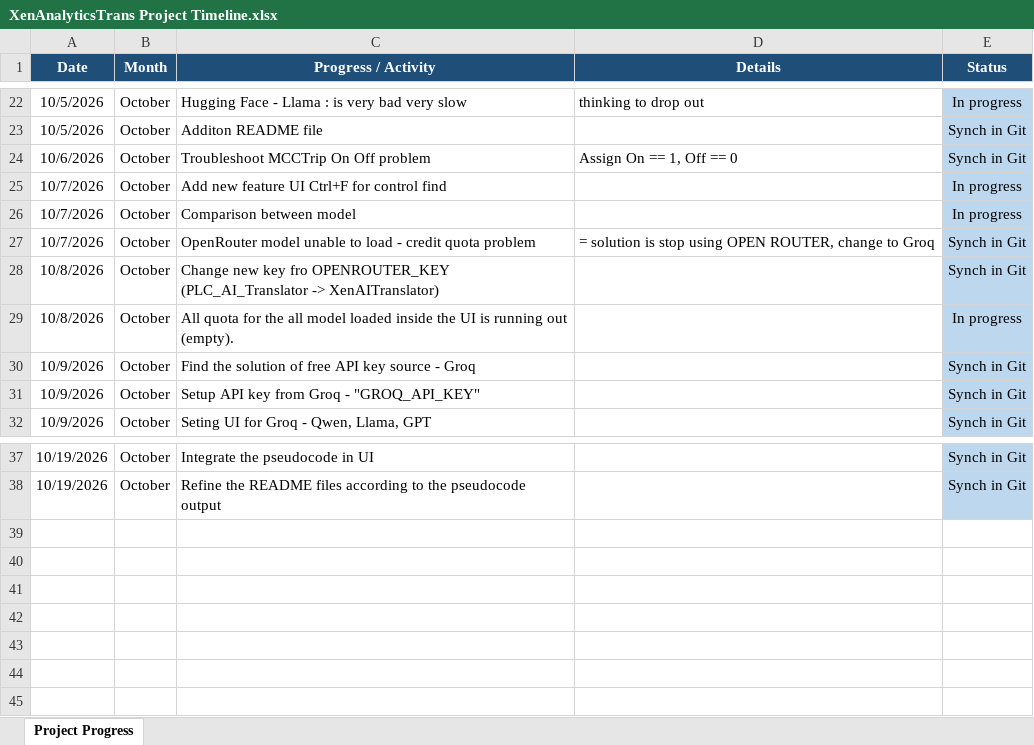
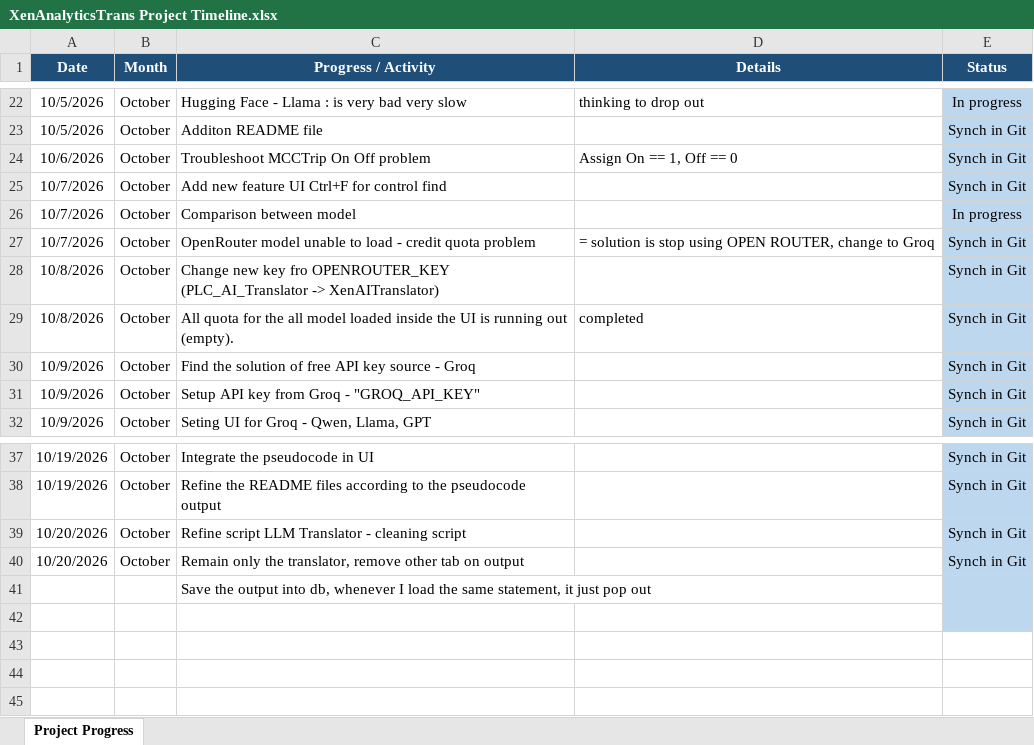
Before and after one commit to Syaziyah30/XenAnalyticTransl, an Excel workbook: Reference/XenAnalyticsTrans Project Timeline.xlsx, sheet Project Progress, drawn as a sheet; only a part is shown, gaps mark what is left out; values as stored, in another font and other column widths than the file's, no borders; charts and pictures and conditional formats not drawn; the diff names each change by its address in the sheet, - before the commit and + after, or states it on an @@ line.

Commit message:
save output in db

```diff
--- a/Reference/XenAnalyticsTrans Project Timeline.xlsx (sheet Project Progress)
+++ b/Reference/XenAnalyticsTrans Project Timeline.xlsx (sheet Project Progress)
-E25 (Status): In progress
+E25 (Status): Synch in Git
-D29 (Details): (empty)
+D29 (Details): completed
-E29 (Status): In progress
+E29 (Status): Synch in Git
-row 39: (empty)
+row 39: 10/20/2026 | October | Refine script LLM Translator - cleaning script |  | Synch in Git
-E39:E42 fill: none
+E39:E42 fill: #BDD7EE
-row 40: (empty)
+row 40: 10/20/2026 | October | Remain only the translator, remove other tab on output |  | Synch in Git
-C41 (Progress / Activity): (empty)
+C41 (Progress / Activity): Save the output into db, whenever I load the same statement, it just pop out
```
Also changed, not shown: charts or pictures, 8 other files.
